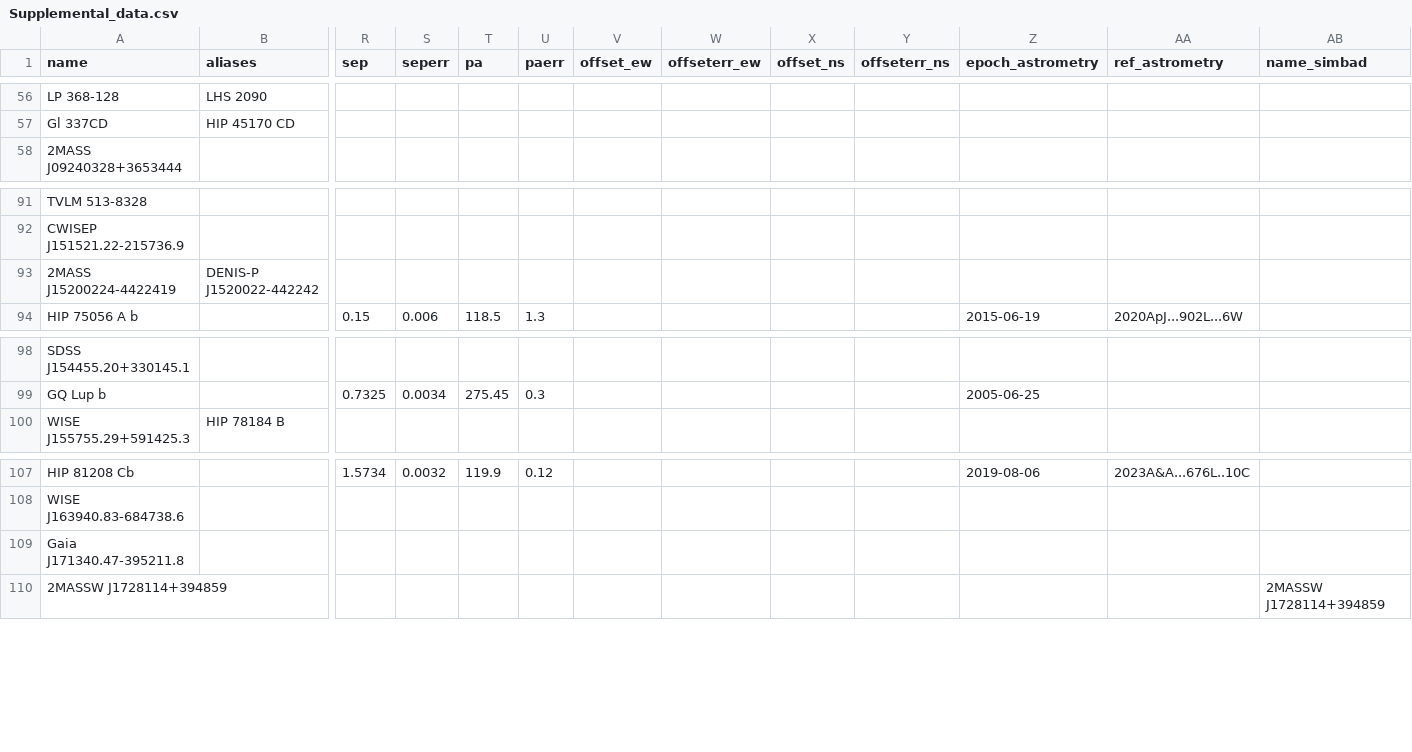
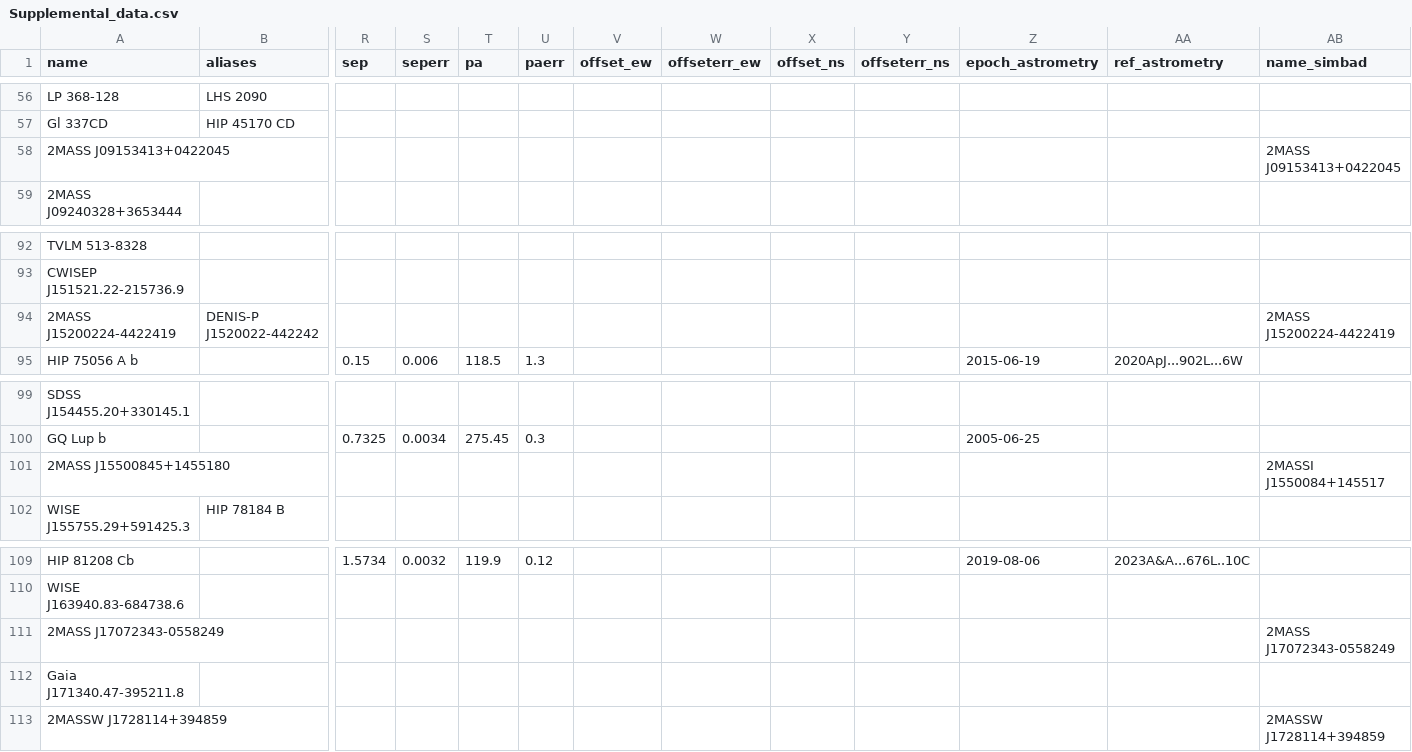
Before and after one commit to pedro-fixingstuff/celestia-ultracool, a CSV file: data/Supplemental_data.csv, drawn as a sheet; only a part is shown, gaps mark what is left out; addresses are those after the commit; rows hold the shown columns only; the diff names each change by its address in the sheet, - before the commit and + after, or states it on an @@ line.

Commit message:
Override SIMBAD names of some binaries

```diff
--- a/data/Supplemental_data.csv
+++ b/data/Supplemental_data.csv
+row 58: 2MASS J09153413+0422045 |  |  |  |  |  |  |  |  |  |  |  | 2MASS J09153413+0422045
-AB94 (name_simbad): (empty)
+AB94 (name_simbad): 2MASS J15200224-4422419
+row 101: 2MASS J15500845+1455180 |  |  |  |  |  |  |  |  |  |  |  | 2MASSI J1550084+145517
+row 111: 2MASS J17072343-0558249 |  |  |  |  |  |  |  |  |  |  |  | 2MASS J17072343-0558249
```
